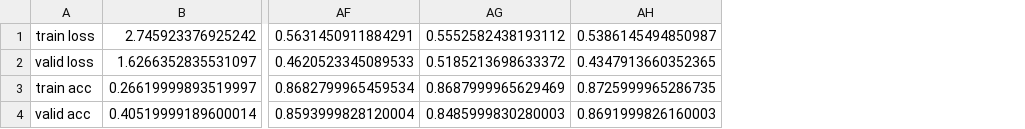
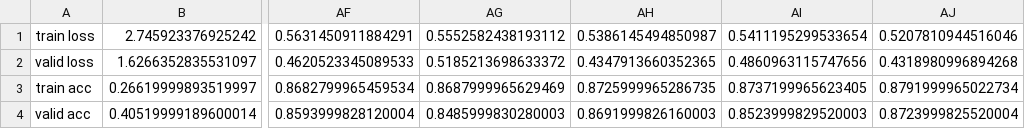
Before and after one commit to Miura-code/research-hdas, a CSV file: results/augment_Stage/cifar/STAGE_HSDAS_V3/eval-20240508-180635/history.csv, drawn as a sheet; only a part is shown, gaps mark what is left out; the diff names each change by its address in the sheet, - before the commit and + after, or states it on an @@ line.

```diff
--- a/results/augment_Stage/cifar/STAGE_HSDAS_V3/eval-20240508-180635/history.csv
+++ b/results/augment_Stage/cifar/STAGE_HSDAS_V3/eval-20240508-180635/history.csv
+column AI, rows 1-4: 0.5411195299533654 | 0.4860963115747656 | 0.8737199965623405 | 0.8523999829520003
+column AJ, rows 1-4: 0.5207810944516046 | 0.4318980996894268 | 0.8791999965022734 | 0.8723999825520004
```
Also changed, not shown: 3 other files.
